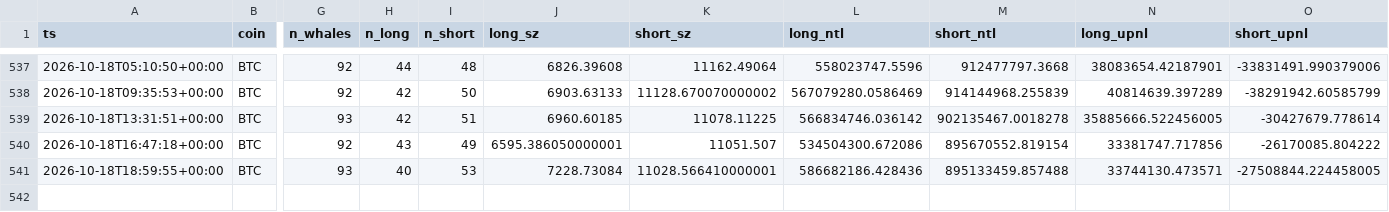
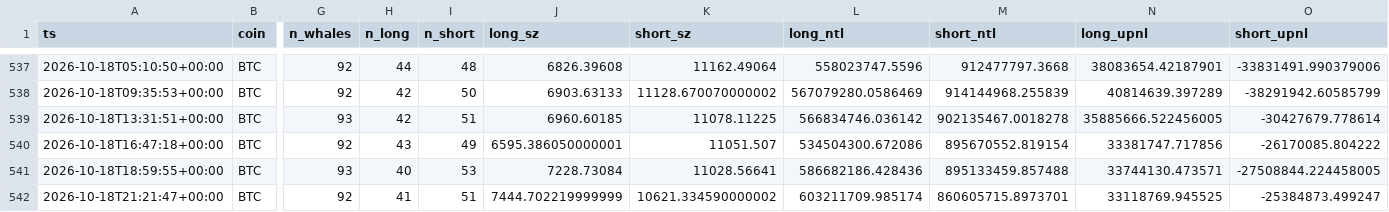
Before and after one commit to usa519831-tech/hl-whale-tracker, a CSV file: data/agg_BTC.csv, drawn as a sheet; only a part is shown, gaps mark what is left out; rows hold the shown columns only; the diff names each change by its address in the sheet, - before the commit and + after, or states it on an @@ line.

```diff
--- a/data/agg_BTC.csv
+++ b/data/agg_BTC.csv
-K541 (short_sz): 11028.566410000001
+K541 (short_sz): 11028.56641
+row 542: 2026-10-18T21:21:47+00:00 | BTC | 92 | 41 | 51 | 7444.702219999999 | 10621.334590000002 | 603211709.985174 | 860605715.8973701 | 33118769.945525 | -25384873.499247
```
Also changed, not shown: data/agg_SOL.csv, data/events_BTC.csv, 7 other files.
